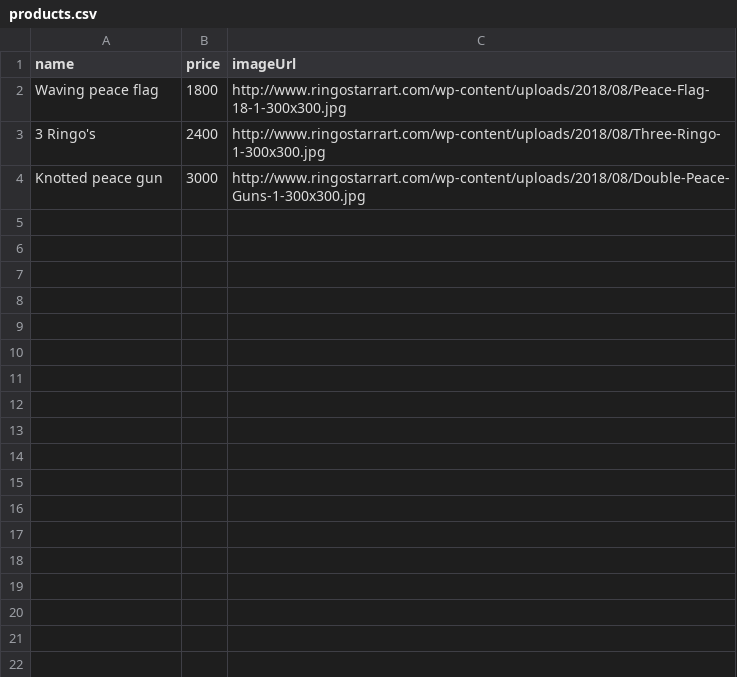
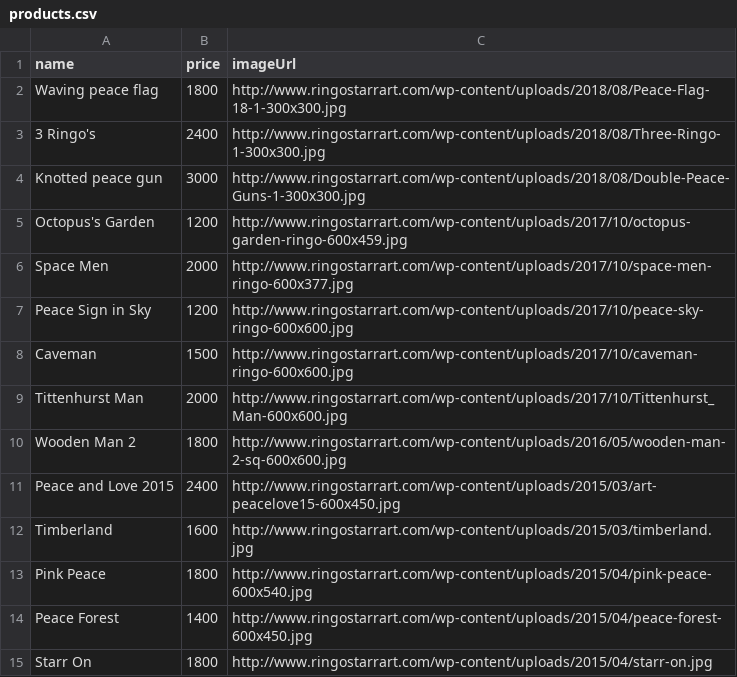
Before and after one commit to wdi-3-0/nile-api, a CSV file: data/products.csv, drawn as a sheet; the diff names each change by its address in the sheet, - before the commit and + after, or states it on an @@ line.

Commit message:
Add some more products

```diff
--- a/data/products.csv
+++ b/data/products.csv
+row 5: Octopus's Garden | 1200 | http://www.ringostarrart.com/wp-content/uploads/2017/10/octopus-garden-ringo-600x459.jpg
+row 6: Space Men | 2000 | http://www.ringostarrart.com/wp-content/uploads/2017/10/space-men-ringo-600x377.jpg
+row 7: Peace Sign in Sky | 1200 | http://www.ringostarrart.com/wp-content/uploads/2017/10/peace-sky-ringo-600x600.jpg
+row 8: Caveman | 1500 | http://www.ringostarrart.com/wp-content/uploads/2017/10/caveman-ringo-600x600.jpg
+row 9: Tittenhurst Man | 2000 | http://www.ringostarrart.com/wp-content/uploads/2017/10/Tittenhurst_Man-600x600.jpg
+row 10: Wooden Man 2 | 1800 | http://www.ringostarrart.com/wp-content/uploads/2016/05/wooden-man-2-sq-600x600.jpg
+row 11: Peace and Love 2015 | 2400 | http://www.ringostarrart.com/wp-content/uploads/2015/03/art-peacelove15-600x450.jpg
+row 12: Timberland | 1600 | http://www.ringostarrart.com/wp-content/uploads/2015/03/timberland.jpg
+row 13: Pink Peace | 1800 | http://www.ringostarrart.com/wp-content/uploads/2015/04/pink-peace-600x540.jpg
+row 14: Peace Forest | 1400 | http://www.ringostarrart.com/wp-content/uploads/2015/04/peace-forest-600x450.jpg
+row 15: Starr On | 1800 | http://www.ringostarrart.com/wp-content/uploads/2015/04/starr-on.jpg
```
Also changed, not shown: 1 other file.
